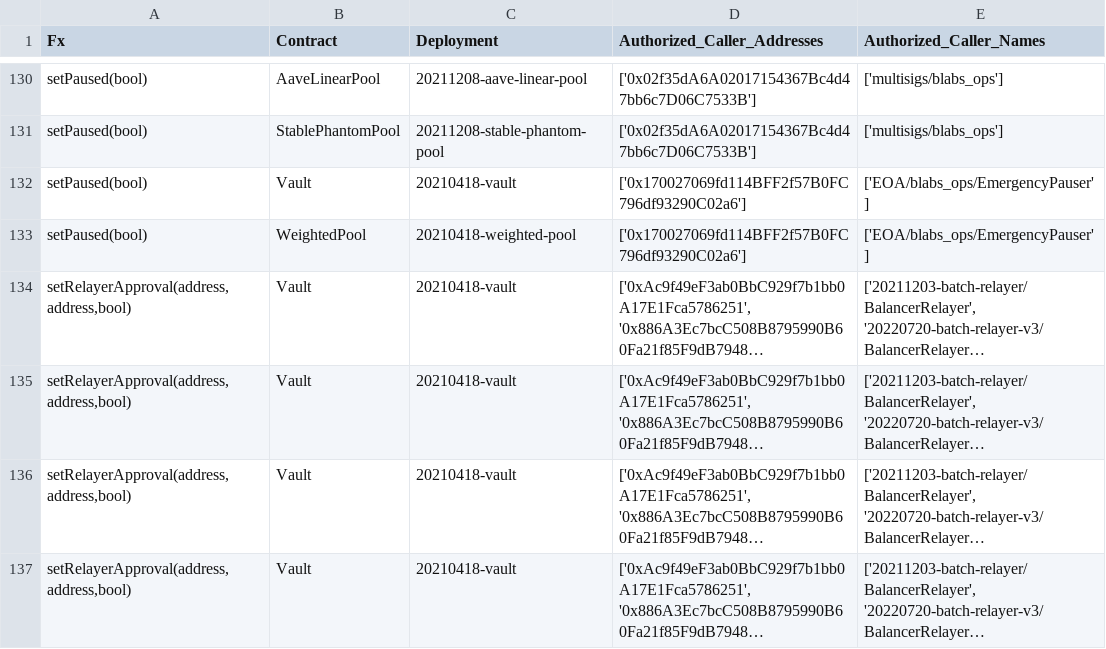
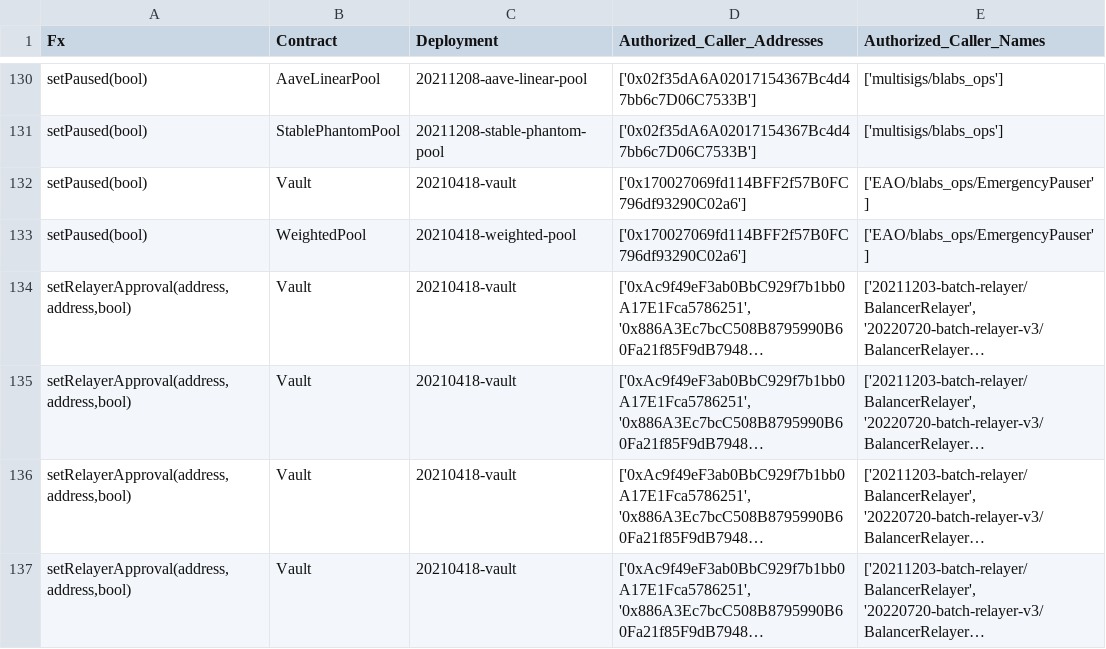
Before and after one commit to balancer/docs, a CSV file: data_files/permissions/mainnet.csv, drawn as a sheet; only a part is shown, gaps mark what is left out; long unchanged cells end in …; the diff names each change by its address in the sheet, - before the commit and + after, or states it on an @@ line.

```diff
--- a/data_files/permissions/mainnet.csv
+++ b/data_files/permissions/mainnet.csv
-E132:E133 (Authorized_Caller_Names): ['EOA/blabs_ops/EmergencyPauser']
+E132:E133 (Authorized_Caller_Names): ['EAO/blabs_ops/EmergencyPauser']
```
Also changed, not shown: data_files/permissions/arbitrum.csv, data_files/permissions/gnosis.csv, 17 other files.
